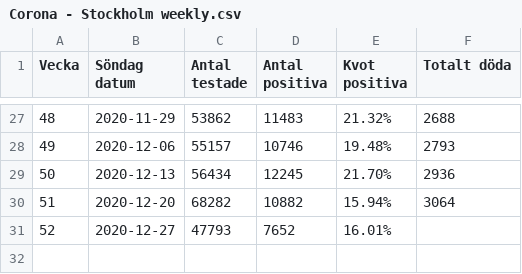
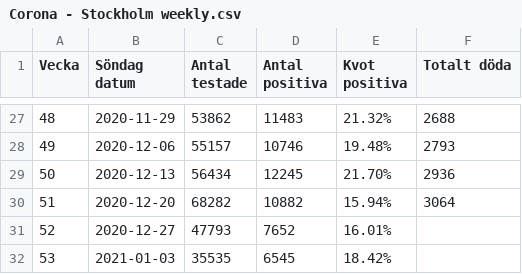
Before and after one commit to mrunesson/covid-19, a CSV file: Corona - Stockholm weekly.csv, drawn as a sheet; only a part is shown, gaps mark what is left out; the diff names each change by its address in the sheet, - before the commit and + after, or states it on an @@ line.

Commit message:
Week 53

```diff
--- a/Corona - Stockholm weekly.csv
+++ b/Corona - Stockholm weekly.csv
+row 32: 53 | 2021-01-03 | 35535 | 6545 | 18.42%
```
